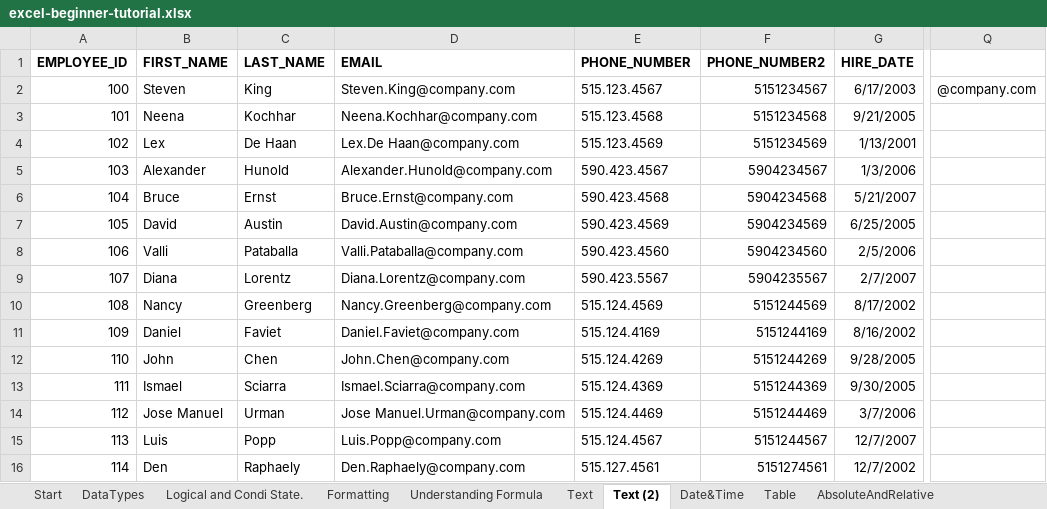
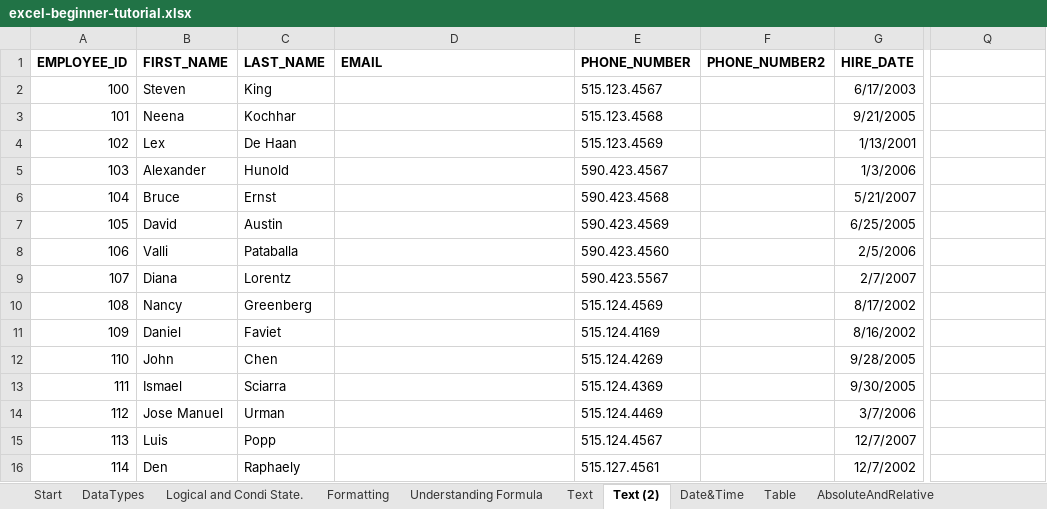
Before and after one commit to AmuthesWaran/microsoft-excel-tutorial-beginner, an Excel workbook: excel-beginner-tutorial.xlsx, sheet Text (2), drawn as a sheet; only a part is shown, gaps mark what is left out; values as stored, in another font and other column widths than the file's, no borders; the diff covers the shown part only; the diff names each change by its address in the sheet, - before the commit and + after, or states it on an @@ line.

Commit message:
workout

```diff
--- a/excel-beginner-tutorial.xlsx (sheet Text (2))
+++ b/excel-beginner-tutorial.xlsx (sheet Text (2))
-D2 (EMAIL): Steven.King@company.com
+D2 (EMAIL): (empty)
-F2 (PHONE_NUMBER2): 5151234567
+F2 (PHONE_NUMBER2): (empty)
-Q2: @company.com
+Q2: (empty)
-D3 (EMAIL): Neena.Kochhar@company.com
+D3 (EMAIL): (empty)
-F3 (PHONE_NUMBER2): 5151234568
+F3 (PHONE_NUMBER2): (empty)
-D4 (EMAIL): Lex.De Haan@company.com
+D4 (EMAIL): (empty)
-F4 (PHONE_NUMBER2): 5151234569
+F4 (PHONE_NUMBER2): (empty)
-D5 (EMAIL): Alexander.Hunold@company.com
+D5 (EMAIL): (empty)
-F5 (PHONE_NUMBER2): 5904234567
+F5 (PHONE_NUMBER2): (empty)
-D6 (EMAIL): Bruce.Ernst@company.com
+D6 (EMAIL): (empty)
-F6 (PHONE_NUMBER2): 5904234568
+F6 (PHONE_NUMBER2): (empty)
-D7 (EMAIL): David.Austin@company.com
+D7 (EMAIL): (empty)
-F7 (PHONE_NUMBER2): 5904234569
+F7 (PHONE_NUMBER2): (empty)
-D8 (EMAIL): Valli.Pataballa@company.com
+D8 (EMAIL): (empty)
-F8 (PHONE_NUMBER2): 5904234560
+F8 (PHONE_NUMBER2): (empty)
-D9 (EMAIL): Diana.Lorentz@company.com
+D9 (EMAIL): (empty)
-F9 (PHONE_NUMBER2): 5904235567
+F9 (PHONE_NUMBER2): (empty)
-D10 (EMAIL): Nancy.Greenberg@company.com
+D10 (EMAIL): (empty)
-F10 (PHONE_NUMBER2): 5151244569
+F10 (PHONE_NUMBER2): (empty)
-D11 (EMAIL): Daniel.Faviet@company.com
+D11 (EMAIL): (empty)
-F11 (PHONE_NUMBER2): 5151244169
+F11 (PHONE_NUMBER2): (empty)
-D12 (EMAIL): John.Chen@company.com
+D12 (EMAIL): (empty)
-F12 (PHONE_NUMBER2): 5151244269
+F12 (PHONE_NUMBER2): (empty)
-D13 (EMAIL): Ismael.Sciarra@company.com
+D13 (EMAIL): (empty)
-F13 (PHONE_NUMBER2): 5151244369
+F13 (PHONE_NUMBER2): (empty)
-D14 (EMAIL): Jose Manuel.Urman@company.com
+D14 (EMAIL): (empty)
-F14 (PHONE_NUMBER2): 5151244469
+F14 (PHONE_NUMBER2): (empty)
-D15 (EMAIL): Luis.Popp@company.com
+D15 (EMAIL): (empty)
-F15 (PHONE_NUMBER2): 5151244567
+F15 (PHONE_NUMBER2): (empty)
-D16 (EMAIL): Den.Raphaely@company.com
+D16 (EMAIL): (empty)
-F16 (PHONE_NUMBER2): 5151274561
+F16 (PHONE_NUMBER2): (empty)
```
Also changed, not shown: 184 edited cells elsewhere in this sheet, sheet Text, sheet Date&Time.
